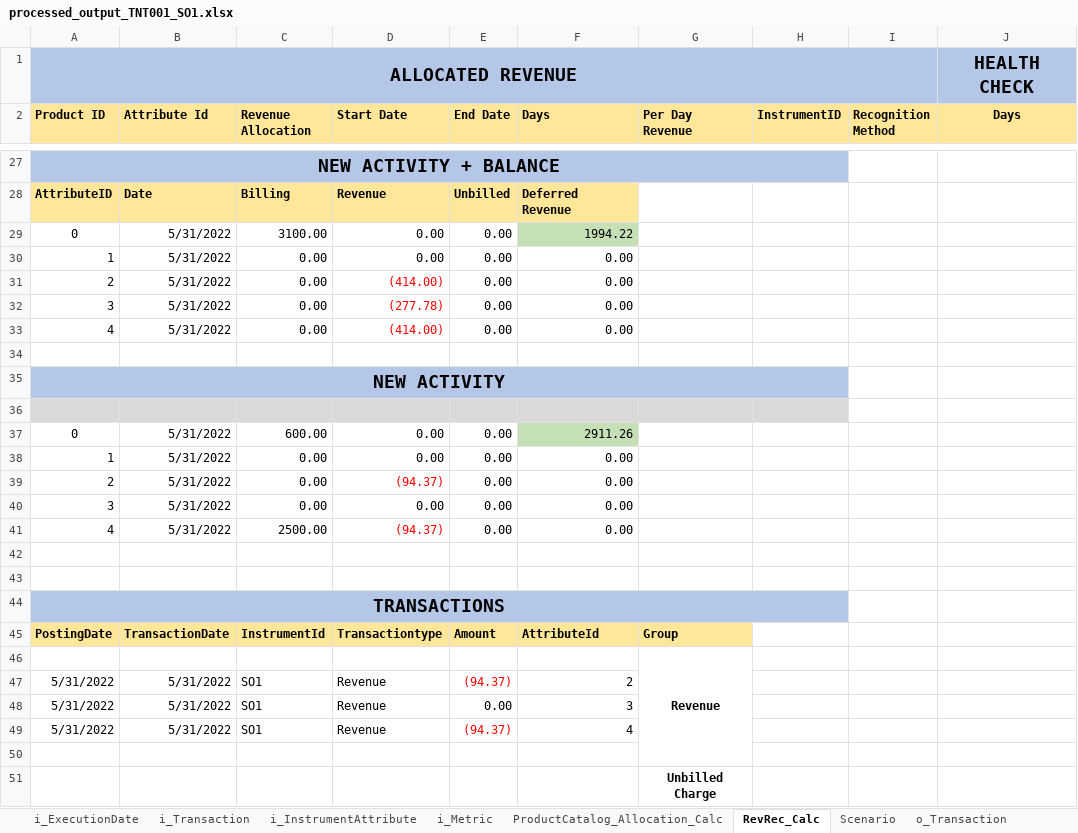
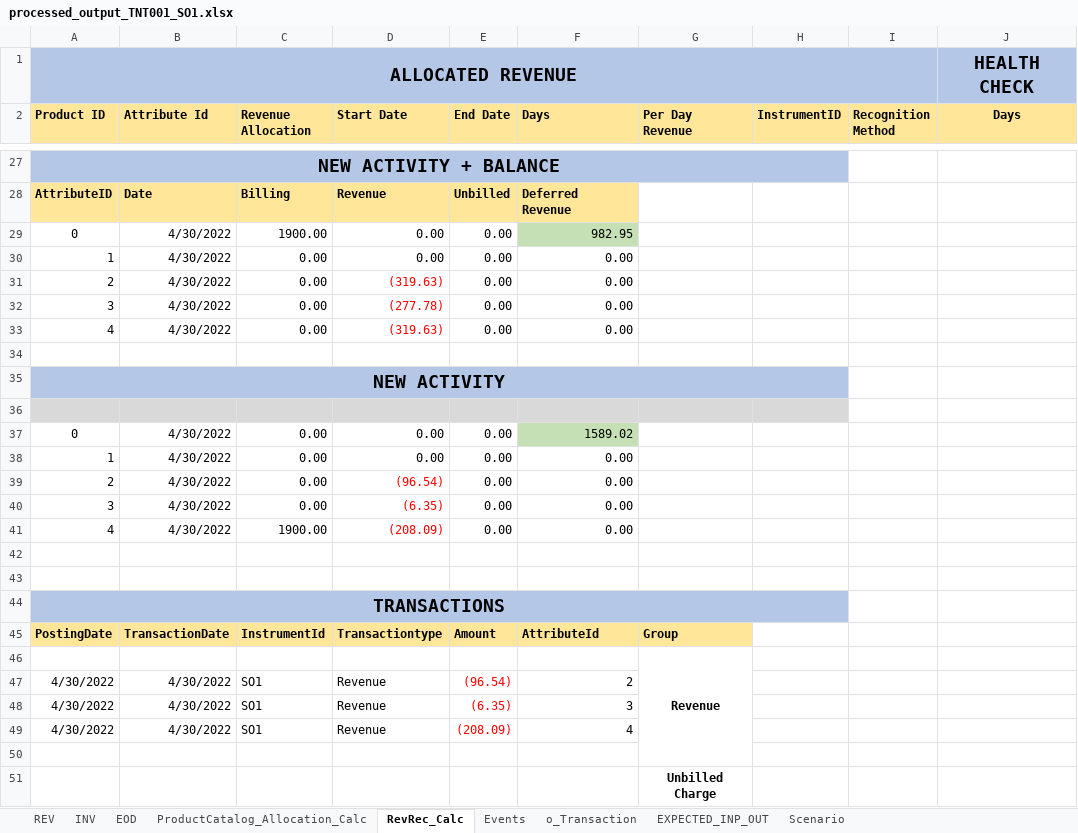
Before and after one commit to 19btech/subledger, an Excel workbook: reporting/processed_output_TNT001_SO1.xlsx, sheet RevRec_Calc, drawn as a sheet; only a part is shown, gaps mark what is left out; values as stored, in another font and other column widths than the file's, no borders; conditional formats not drawn; the diff covers the shown part only; the diff names each change by its address in the sheet, - before the commit and + after, or states it on an @@ line.

```diff
--- a/reporting/processed_output_TNT001_SO1.xlsx (sheet RevRec_Calc)
+++ b/reporting/processed_output_TNT001_SO1.xlsx (sheet RevRec_Calc)
-sheet tab: i_ExecutionDate
+sheet tab: REV
-sheet tab: i_Transaction
+sheet tab: INV
-sheet tab: i_InstrumentAttribute
+sheet tab: EOD
-sheet tab: i_Metric
+sheet tab: Events
+sheet tab: EXPECTED_INP_OUT
@@ sheet tab order changed: REV | INV | EOD | ProductCatalog_Allocation_Calc | RevRec_Calc | Events | o_Transaction | EXPECTED_INP_OUT | Scenario @@
-B29:B33 (Attribute Id): 5/31/2022
+B29:B33 (Attribute Id): 4/30/2022
-C29 (Revenue Allocation): 3100.00
+C29 (Revenue Allocation): 1900.00
-F29 (Days): 1994.22
+F29 (Days): 982.95
-D31 (Start Date): (414.00)
+D31 (Start Date): (319.63)
-D33 (Start Date): (414.00)
+D33 (Start Date): (319.63)
-B37:B41 (Attribute Id): 5/31/2022
+B37:B41 (Attribute Id): 4/30/2022
-C37 (Revenue Allocation): 600.00
+C37 (Revenue Allocation): 0.00
-F37 (Days): 2911.26
+F37 (Days): 1589.02
-D39 (Start Date): (94.37)
+D39 (Start Date): (96.54)
-D40 (Start Date): 0.00
+D40 (Start Date): (6.35)
-D40 text colour: black
+D40 text colour: #FF0000
-C41 (Revenue Allocation): 2500.00
+C41 (Revenue Allocation): 1900.00
-D41 (Start Date): (94.37)
+D41 (Start Date): (208.09)
-A47:A49 (Product ID): 5/31/2022
+A47:A49 (Product ID): 4/30/2022
-B47:B49 (Attribute Id): 5/31/2022
+B47:B49 (Attribute Id): 4/30/2022
-E47 (End Date): (94.37)
+E47 (End Date): (96.54)
-E48 (End Date): 0.00
+E48 (End Date): (6.35)
-E48 text colour: black
+E48 text colour: #FF0000
-E49 (End Date): (94.37)
+E49 (End Date): (208.09)
```
Also changed, not shown: 27 edited cells elsewhere in this sheet, sheet EOD, sheet REV, sheet INV, sheet ProductCatalog_Allocation_Calc, sheet o_Transaction, formulas that keep their value, 12 other files.
